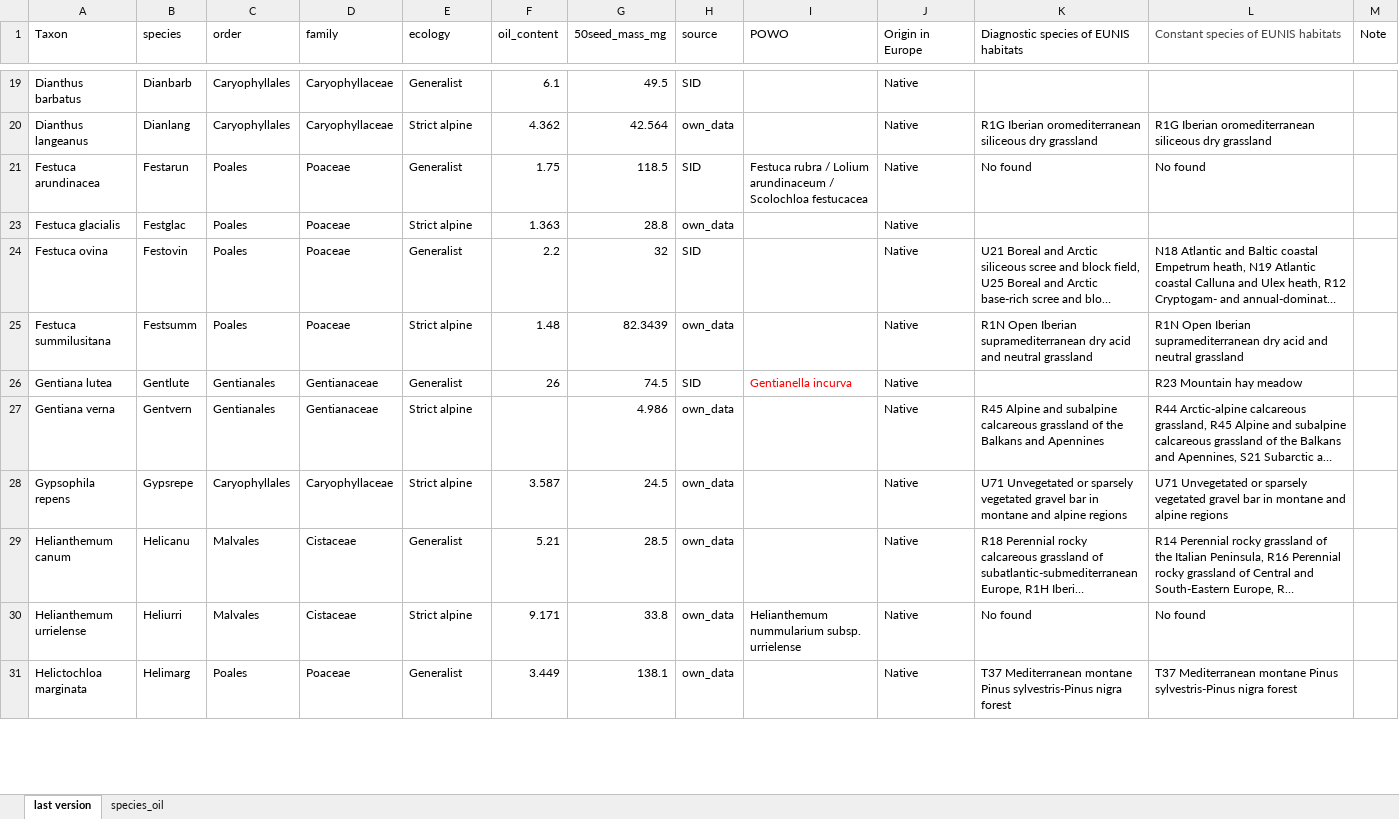
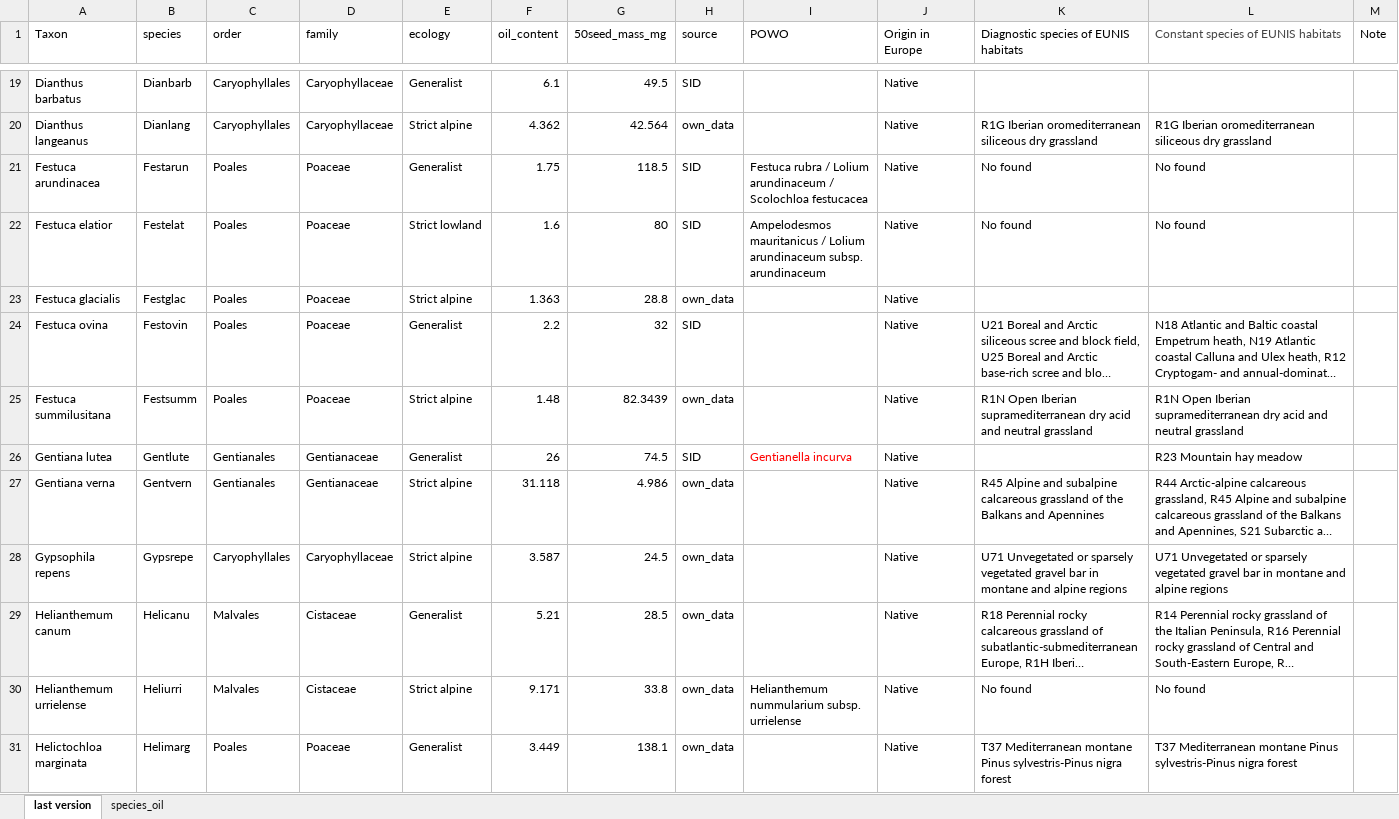
Before and after one commit to clara-espinosa/Oilcontent_Longevity, an Excel workbook: data/ecology oil comparison.xlsx, sheet last version, drawn as a sheet; only a part is shown, gaps mark what is left out; long unchanged cells end in …; values as stored, in another font and other column widths than the file's, no borders; the diff covers the shown part only; the diff names each change by its address in the sheet, - before the commit and + after, or states it on an @@ line.

```diff
--- a/data/ecology oil comparison.xlsx (sheet last version)
+++ b/data/ecology oil comparison.xlsx (sheet last version)
@@ row 22 unhidden: Festuca elatior | Festelat | Poales | Poaceae | Strict lowland | 1.6 | 80 | SID | Ampelodesmos mauritanicus / Lolium arundinaceum subsp. arundinaceum | Native | No found | No found @@
-F27 (oil_content): (empty)
+F27 (oil_content): 31.118
```
Also changed, not shown: 19 hidden or unhidden rows and 10 edited cells elsewhere in this sheet, 18 other files.
